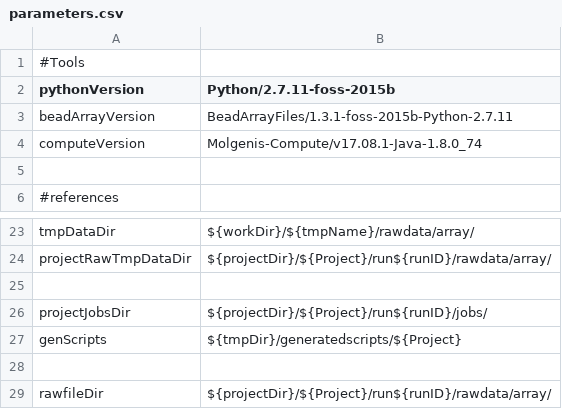
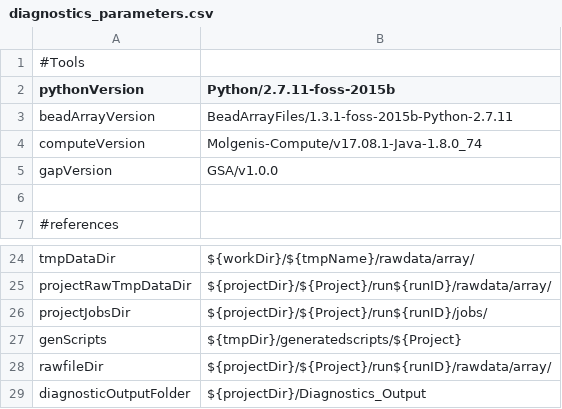
Before and after one commit to molgenis/GAP, a CSV file: diagnostics_parameters.csv (was parameters.csv), drawn as a sheet; only a part is shown, gaps mark what is left out.

Commit message:
updated protocols for first version of GAP Pipeline

```diff
--- a/parameters.csv
+++ b/diagnostics_parameters.csv
@@ -4,2 +4,3 @@ beadArrayVersion,BeadArrayFiles/1.3.1-foss-2015b-Python-2.7.11
 computeVersion,Molgenis-Compute/v17.08.1-Java-1.8.0_74
+gapVersion,GSA/v1.0.0
 
@@ -24,6 +25,5 @@ tmpDataDir,${workDir}/${tmpName}/rawdata/array/
 projectRawTmpDataDir,${projectDir}/${Project}/run${runID}/rawdata/array/
-
 projectJobsDir,${projectDir}/${Project}/run${runID}/jobs/
 genScripts,${tmpDir}/generatedscripts/${Project}
-
 rawfileDir,${projectDir}/${Project}/run${runID}/rawdata/array/
+diagnosticOutputFolder,${projectDir}/Diagnostics_Output
```
Also changed, not shown: 8 other files.
